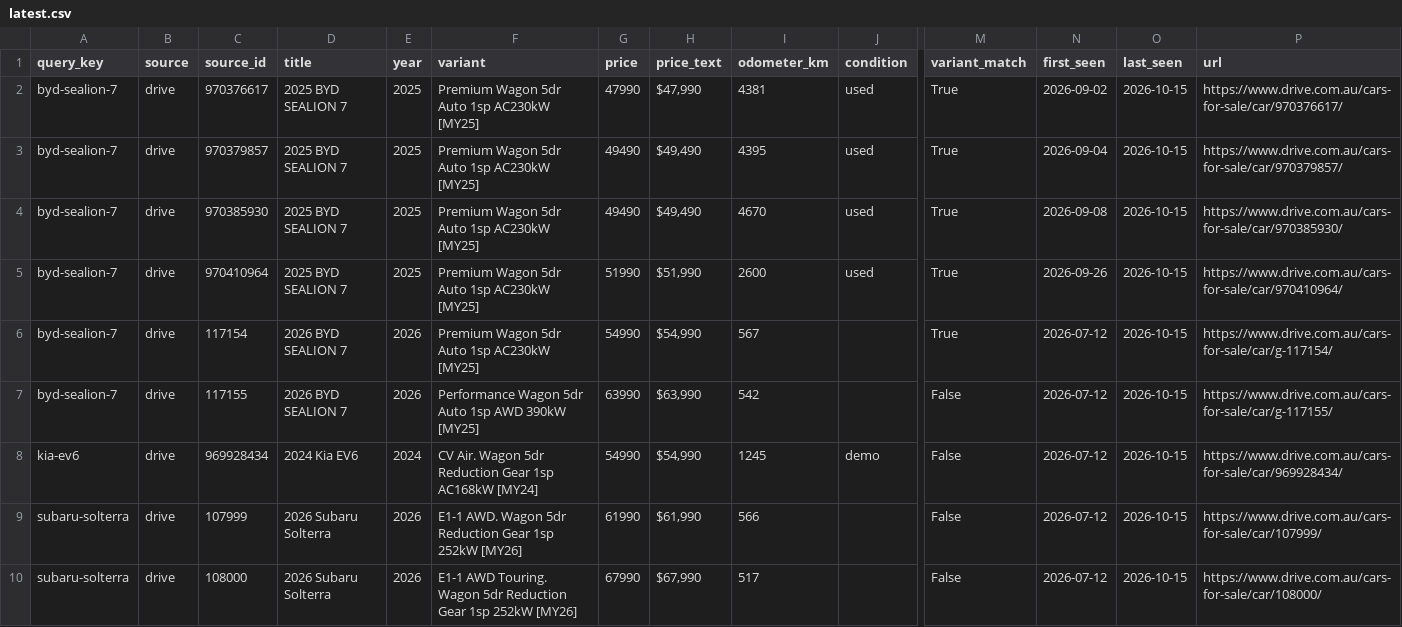
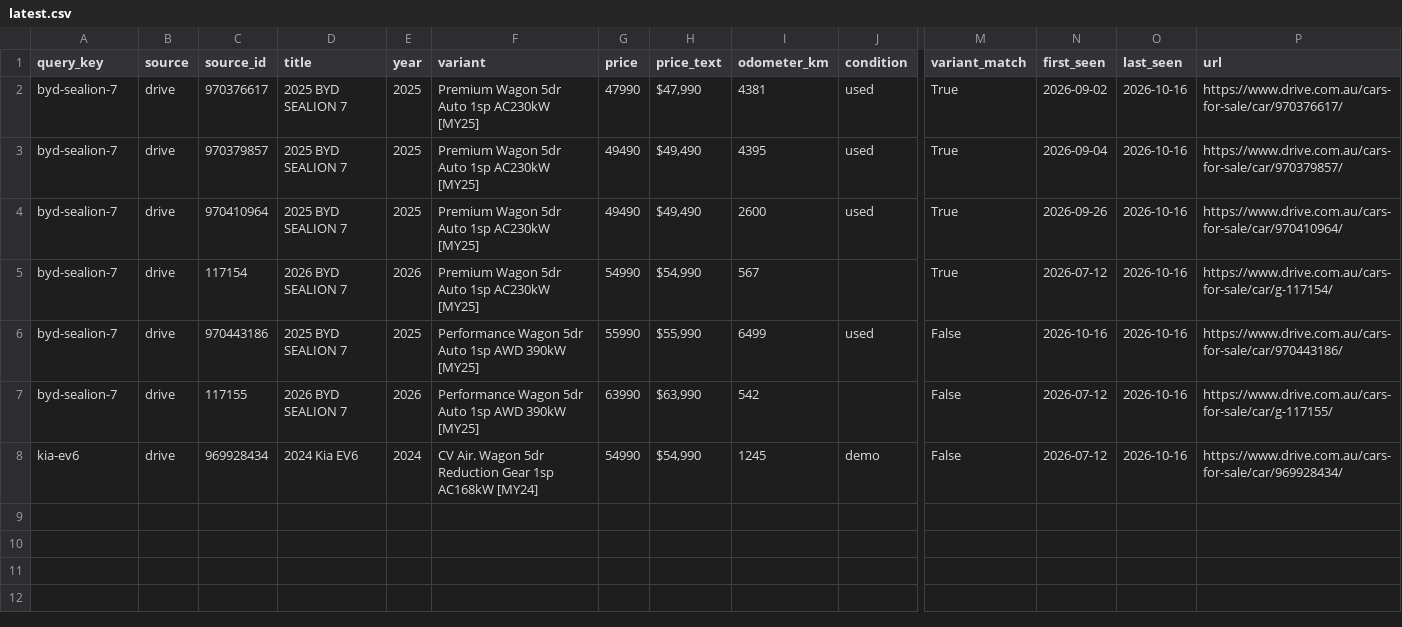
Before and after one commit to kiansaeidnia/carfinder, a CSV file: data/latest.csv, drawn as a sheet; only a part is shown, gaps mark what is left out; removed rows and columns are numbered as before the commit, all else as after; rows hold the shown columns only; the diff names each change by its address in the sheet, - before the commit and + after, or states it on an @@ line.

```diff
--- a/data/latest.csv
+++ b/data/latest.csv
-O2:O3 (last_seen): 2026-10-15
+O2:O3 (last_seen): 2026-10-16
-row 4: byd-sealion-7 | drive | 970385930 | 2025 BYD SEALION 7 | 2025 | Premium Wagon 5dr Auto 1sp AC230kW [MY25] | 49490 | $49,490 | 4670 | used | True | 2026-09-08 | 2026-10-15 | https://www.drive.com.au/cars-for-sale/car/970385930/
-G4 (price): 51990
+G4 (price): 49490
-H4 (price_text): $51,990
+H4 (price_text): $49,490
-O4:O5 (last_seen): 2026-10-15
+O4:O5 (last_seen): 2026-10-16
+row 6: byd-sealion-7 | drive | 970443186 | 2025 BYD SEALION 7 | 2025 | Performance Wagon 5dr Auto 1sp AWD 390kW [MY25] | 55990 | $55,990 | 6499 | used | False | 2026-10-16 | 2026-10-16 | https://www.drive.com.au/cars-for-sale/car/970443186/
-O7:O8 (last_seen): 2026-10-15
+O7:O8 (last_seen): 2026-10-16
-row 9: subaru-solterra | drive | 107999 | 2026 Subaru Solterra | 2026 | E1-1 AWD. Wagon 5dr Reduction Gear 1sp 252kW [MY26] | 61990 | $61,990 | 566 |  | False | 2026-07-12 | 2026-10-15 | https://www.drive.com.au/cars-for-sale/car/107999/
-row 10: subaru-solterra | drive | 108000 | 2026 Subaru Solterra | 2026 | E1-1 AWD Touring. Wagon 5dr Reduction Gear 1sp 252kW [MY26] | 67990 | $67,990 | 517 |  | False | 2026-07-12 | 2026-10-15 | https://www.drive.com.au/cars-for-sale/car/108000/
```
Also changed, not shown: 5 other files.
